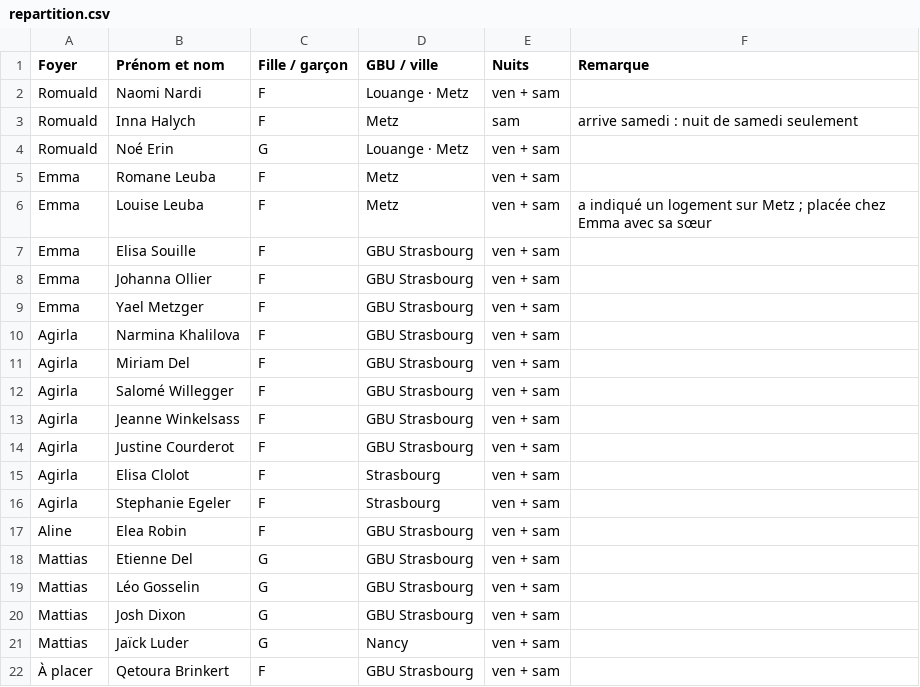
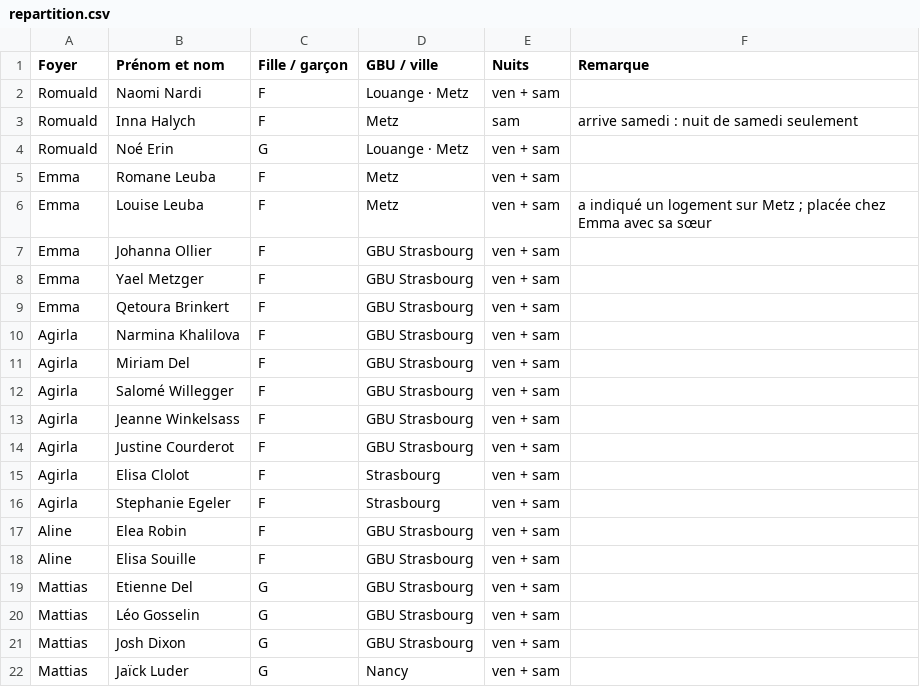
Before and after one commit to Obstraqueur/weekend-grand-est, a CSV file: hebergement/repartition.csv, drawn as a sheet; removed rows and columns are numbered as before the commit, all else as after; the diff names each change by its address in the sheet, - before the commit and + after, or states it on an @@ line.

```diff
--- a/hebergement/repartition.csv
+++ b/hebergement/repartition.csv
-row 7: Emma | Elisa Souille | F | GBU Strasbourg | ven + sam
+row 9: Emma | Qetoura Brinkert | F | GBU Strasbourg | ven + sam
+row 18: Aline | Elisa Souille | F | GBU Strasbourg | ven + sam
-row 22: À placer | Qetoura Brinkert | F | GBU Strasbourg | ven + sam
```
Also changed, not shown: 1 other file.
